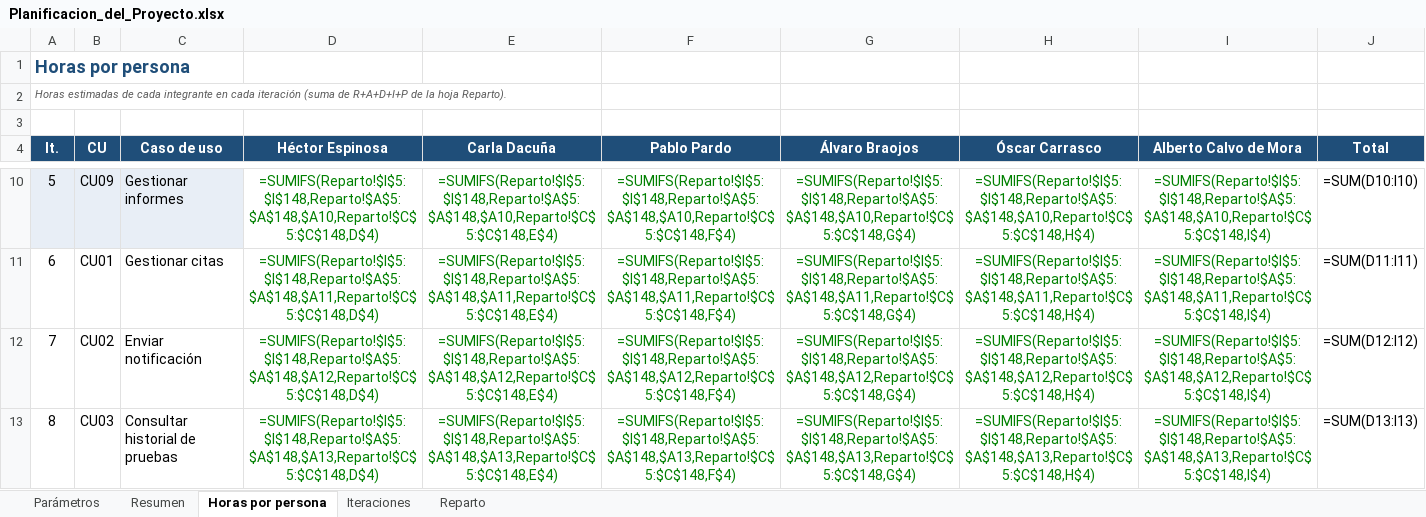
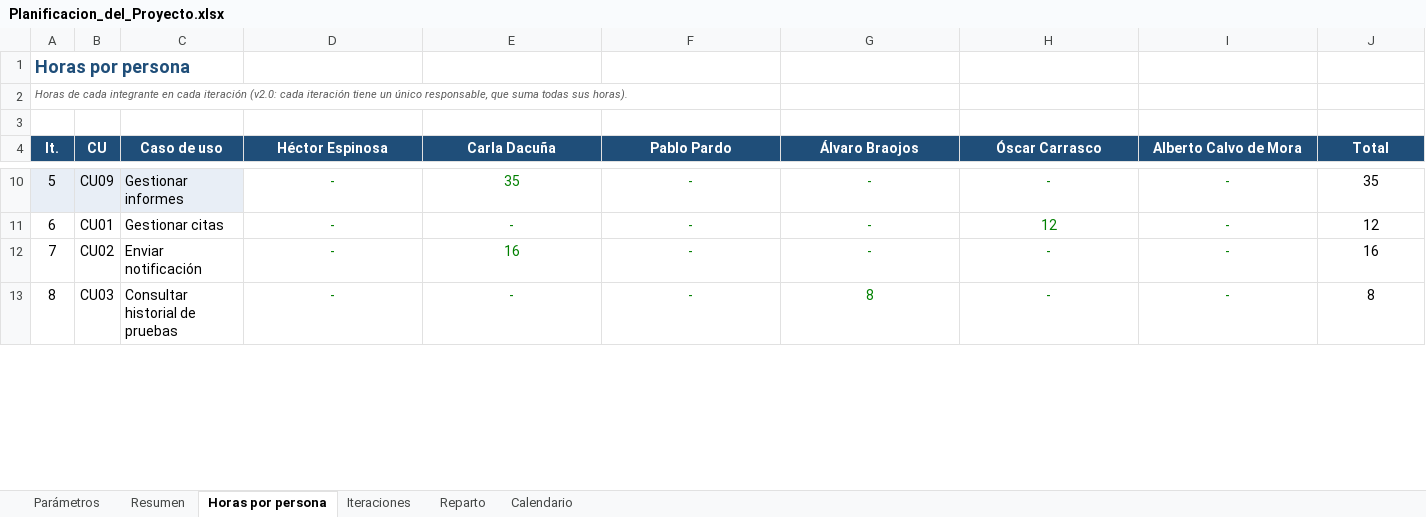
Before and after one commit to HectorEsp78/ISO26-ISO2-3B2.04, an Excel workbook: docs/planificacion/Planificacion_del_Proyecto.xlsx, sheet Horas por persona, drawn as a sheet; only a part is shown, gaps mark what is left out; values as stored, in another font and other column widths than the file's, no borders; formulas without a stored value are shown as written; charts and pictures not drawn; the diff covers the shown part only; the diff names each change by its address in the sheet, - before the commit and + after, or states it on an @@ line.

```diff
--- a/docs/planificacion/Planificacion_del_Proyecto.xlsx (sheet Horas por persona)
+++ b/docs/planificacion/Planificacion_del_Proyecto.xlsx (sheet Horas por persona)
+sheet tab: Calendario
@@ column A (It.) renumbered from row 2 down @@
-D10 (Héctor Espinosa): =SUMIFS(Reparto!$I$5:$I$148,Reparto!$A$5:$A$148,$A10,Reparto!$C$5:$C$148,D$4)
+D10 (Héctor Espinosa): -
-E10 (Carla Dacuña): =SUMIFS(Reparto!$I$5:$I$148,Reparto!$A$5:$A$148,$A10,Reparto!$C$5:$C$148,E$4)
+E10 (Carla Dacuña): 35
-F10 (Pablo Pardo): =SUMIFS(Reparto!$I$5:$I$148,Reparto!$A$5:$A$148,$A10,Reparto!$C$5:$C$148,F$4)
+F10 (Pablo Pardo): -
-G10 (Álvaro Braojos): =SUMIFS(Reparto!$I$5:$I$148,Reparto!$A$5:$A$148,$A10,Reparto!$C$5:$C$148,G$4)
+G10 (Álvaro Braojos): -
-H10 (Óscar Carrasco): =SUMIFS(Reparto!$I$5:$I$148,Reparto!$A$5:$A$148,$A10,Reparto!$C$5:$C$148,H$4)
+H10 (Óscar Carrasco): -
-I10 (Alberto Calvo de Mora): =SUMIFS(Reparto!$I$5:$I$148,Reparto!$A$5:$A$148,$A10,Reparto!$C$5:$C$148,I$4)
+I10 (Alberto Calvo de Mora): -
-J10 (Total): =SUM(D10:I10)
+J10 (Total): 35
-D11 (Héctor Espinosa): =SUMIFS(Reparto!$I$5:$I$148,Reparto!$A$5:$A$148,$A11,Reparto!$C$5:$C$148,D$4)
+D11 (Héctor Espinosa): -
-E11 (Carla Dacuña): =SUMIFS(Reparto!$I$5:$I$148,Reparto!$A$5:$A$148,$A11,Reparto!$C$5:$C$148,E$4)
+E11 (Carla Dacuña): -
-F11 (Pablo Pardo): =SUMIFS(Reparto!$I$5:$I$148,Reparto!$A$5:$A$148,$A11,Reparto!$C$5:$C$148,F$4)
+F11 (Pablo Pardo): -
-G11 (Álvaro Braojos): =SUMIFS(Reparto!$I$5:$I$148,Reparto!$A$5:$A$148,$A11,Reparto!$C$5:$C$148,G$4)
+G11 (Álvaro Braojos): -
-H11 (Óscar Carrasco): =SUMIFS(Reparto!$I$5:$I$148,Reparto!$A$5:$A$148,$A11,Reparto!$C$5:$C$148,H$4)
+H11 (Óscar Carrasco): 12
-I11 (Alberto Calvo de Mora): =SUMIFS(Reparto!$I$5:$I$148,Reparto!$A$5:$A$148,$A11,Reparto!$C$5:$C$148,I$4)
+I11 (Alberto Calvo de Mora): -
-J11 (Total): =SUM(D11:I11)
+J11 (Total): 12
-D12 (Héctor Espinosa): =SUMIFS(Reparto!$I$5:$I$148,Reparto!$A$5:$A$148,$A12,Reparto!$C$5:$C$148,D$4)
+D12 (Héctor Espinosa): -
-E12 (Carla Dacuña): =SUMIFS(Reparto!$I$5:$I$148,Reparto!$A$5:$A$148,$A12,Reparto!$C$5:$C$148,E$4)
+E12 (Carla Dacuña): 16
-F12 (Pablo Pardo): =SUMIFS(Reparto!$I$5:$I$148,Reparto!$A$5:$A$148,$A12,Reparto!$C$5:$C$148,F$4)
+F12 (Pablo Pardo): -
-G12 (Álvaro Braojos): =SUMIFS(Reparto!$I$5:$I$148,Reparto!$A$5:$A$148,$A12,Reparto!$C$5:$C$148,G$4)
+G12 (Álvaro Braojos): -
-H12 (Óscar Carrasco): =SUMIFS(Reparto!$I$5:$I$148,Reparto!$A$5:$A$148,$A12,Reparto!$C$5:$C$148,H$4)
+H12 (Óscar Carrasco): -
-I12 (Alberto Calvo de Mora): =SUMIFS(Reparto!$I$5:$I$148,Reparto!$A$5:$A$148,$A12,Reparto!$C$5:$C$148,I$4)
+I12 (Alberto Calvo de Mora): -
-J12 (Total): =SUM(D12:I12)
+J12 (Total): 16
-D13 (Héctor Espinosa): =SUMIFS(Reparto!$I$5:$I$148,Reparto!$A$5:$A$148,$A13,Reparto!$C$5:$C$148,D$4)
+D13 (Héctor Espinosa): -
-E13 (Carla Dacuña): =SUMIFS(Reparto!$I$5:$I$148,Reparto!$A$5:$A$148,$A13,Reparto!$C$5:$C$148,E$4)
+E13 (Carla Dacuña): -
-F13 (Pablo Pardo): =SUMIFS(Reparto!$I$5:$I$148,Reparto!$A$5:$A$148,$A13,Reparto!$C$5:$C$148,F$4)
+F13 (Pablo Pardo): -
-G13 (Álvaro Braojos): =SUMIFS(Reparto!$I$5:$I$148,Reparto!$A$5:$A$148,$A13,Reparto!$C$5:$C$148,G$4)
+G13 (Álvaro Braojos): 8
-H13 (Óscar Carrasco): =SUMIFS(Reparto!$I$5:$I$148,Reparto!$A$5:$A$148,$A13,Reparto!$C$5:$C$148,H$4)
+H13 (Óscar Carrasco): -
-I13 (Alberto Calvo de Mora): =SUMIFS(Reparto!$I$5:$I$148,Reparto!$A$5:$A$148,$A13,Reparto!$C$5:$C$148,I$4)
+I13 (Alberto Calvo de Mora): -
-J13 (Total): =SUM(D13:I13)
+J13 (Total): 8
```
Also changed, not shown: 1 added row and 182 edited cells elsewhere in this sheet, sheet Reparto, sheet Iteraciones, sheet Resumen, sheet Parámetros, 6 other files.
